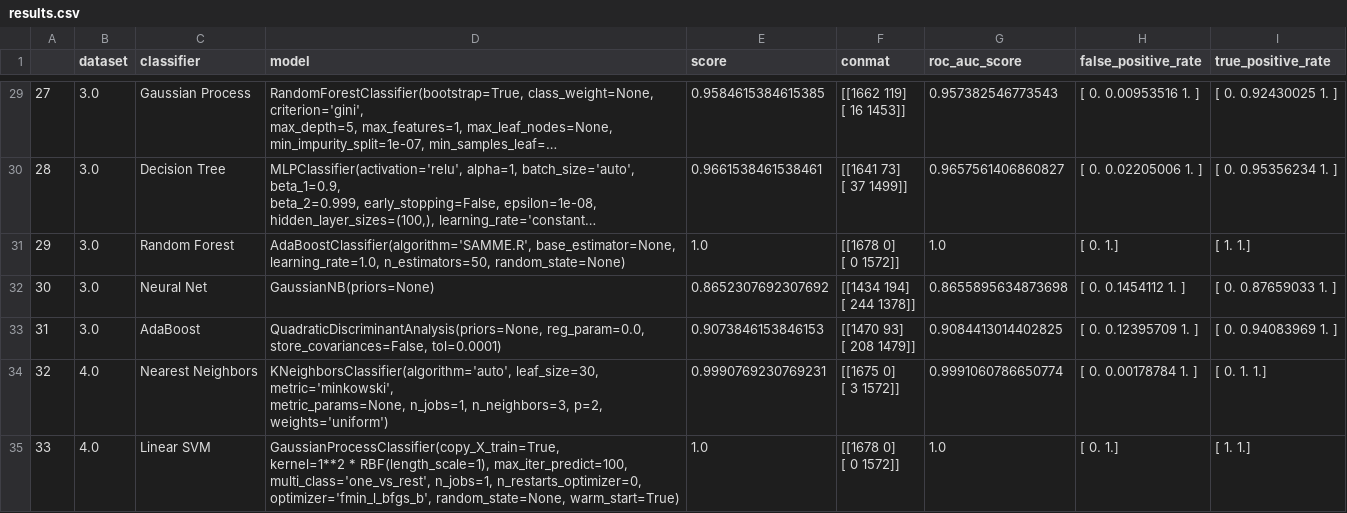
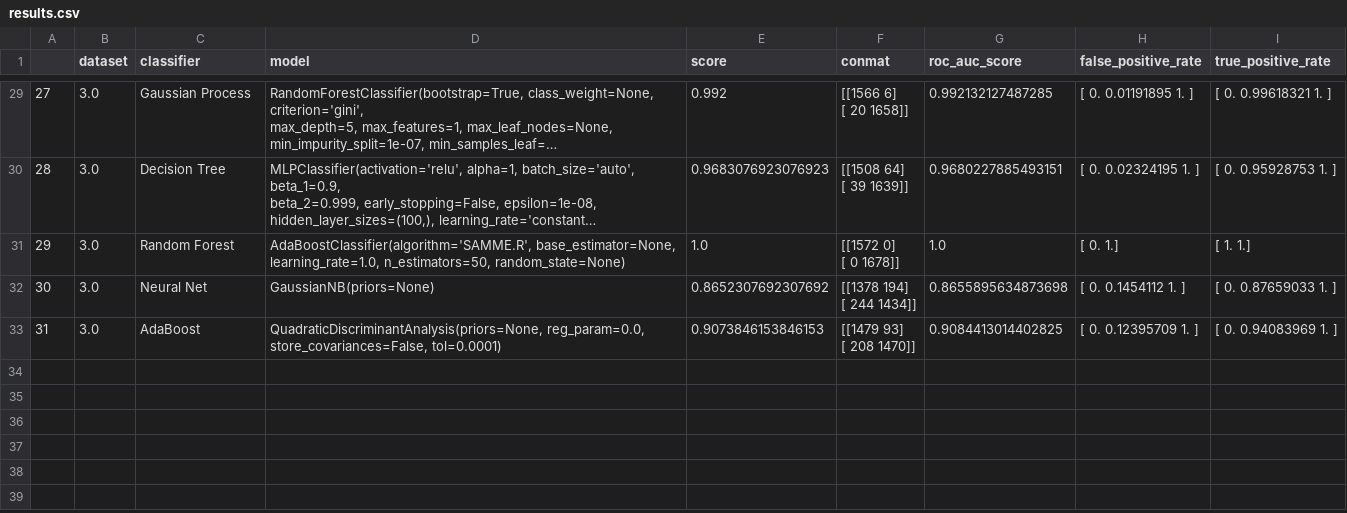
Before and after one commit to mohsseha/DSI-BOS-students, a CSV file: pparker-roach/capstone/results.csv, drawn as a sheet; only a part is shown, gaps mark what is left out; long unchanged cells end in …; ↵ is a line break in a cell; the diff covers the shown part only; the diff names each change by its address in the sheet, - before the commit and + after, or states it on an @@ line.

```diff
--- a/pparker-roach/capstone/results.csv
+++ b/pparker-roach/capstone/results.csv
-E29 (score): 0.9584615384615385
+E29 (score): 0.992
-F29 (conmat): [[1662 119] ↵ [ 16 1453]]
+F29 (conmat): [[1566 6] ↵ [ 20 1658]]
-G29 (roc_auc_score): 0.957382546773543
+G29 (roc_auc_score): 0.992132127487285
-H29 (false_positive_rate): [ 0. 0.00953516 1. ]
+H29 (false_positive_rate): [ 0. 0.01191895 1. ]
-I29 (true_positive_rate): [ 0. 0.92430025 1. ]
+I29 (true_positive_rate): [ 0. 0.99618321 1. ]
-E30 (score): 0.9661538461538461
+E30 (score): 0.9683076923076923
-F30 (conmat): [[1641 73] ↵ [ 37 1499]]
+F30 (conmat): [[1508 64] ↵ [ 39 1639]]
-G30 (roc_auc_score): 0.9657561406860827
+G30 (roc_auc_score): 0.9680227885493151
-H30 (false_positive_rate): [ 0. 0.02205006 1. ]
+H30 (false_positive_rate): [ 0. 0.02324195 1. ]
-I30 (true_positive_rate): [ 0. 0.95356234 1. ]
+I30 (true_positive_rate): [ 0. 0.95928753 1. ]
-F31 (conmat): [[1678 0] ↵ [ 0 1572]]
+F31 (conmat): [[1572 0] ↵ [ 0 1678]]
-F32 (conmat): [[1434 194] ↵ [ 244 1378]]
+F32 (conmat): [[1378 194] ↵ [ 244 1434]]
-F33 (conmat): [[1470 93] ↵ [ 208 1479]]
+F33 (conmat): [[1479 93] ↵ [ 208 1470]]
-row 34: 32 | 4.0 | Nearest Neighbors | KNeighborsClassifier(algorithm='auto', leaf_size=30, metric='minkowski', ↵ metric_params=None, n_jobs=1, n_neighbors=3, p=2, ↵ weights='uniform') | 0.9990769230769231 | [[1675 0] ↵ [ 3 1572]] | 0.9991060786650774 | [ 0. 0.00178784 1. ] | [ 0. 1. 1.]
-row 35: 33 | 4.0 | Linear SVM | GaussianProcessClassifier(copy_X_train=True, ↵ kernel=1**2 * RBF(length_scale=1), max_iter_predict=100, ↵ multi_class='one_vs_rest', n_jobs=1, n_restarts_optimizer=0, ↵ optimizer='fmin_l_bfgs_b', random_state=None, warm_start=True) | 1.0 | [[1678 0] ↵ [ 0 1572]] | 1.0 | [ 0. 1.] | [ 1. 1.]
```
Also changed, not shown: 6 removed rows and 38 edited cells elsewhere in this file, 12 other files.
